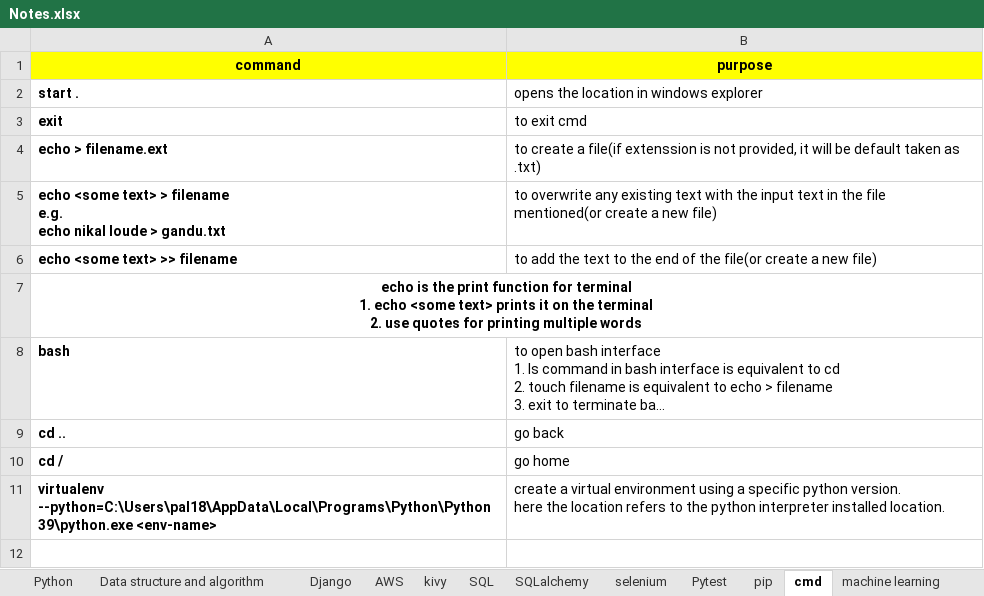
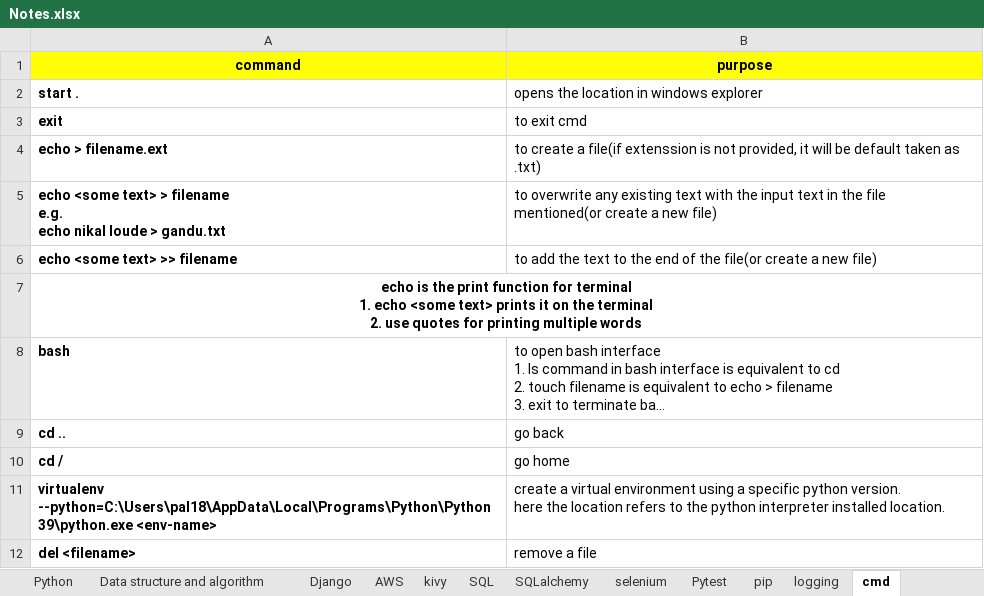
Before and after one commit to shamitabh/notes, an Excel workbook: Notes.xlsx, sheet cmd, drawn as a sheet; long unchanged cells end in …; values as stored, in another font and other column widths than the file's, no borders; the diff names each change by its address in the sheet, - before the commit and + after, or states it on an @@ line.

```diff
--- a/Notes.xlsx (sheet cmd)
+++ b/Notes.xlsx (sheet cmd)
+sheet tab: logging
+row 12: del <filename> | remove a file
```
Also changed, not shown: sheet Python, sheet machine learning, sheet Django, sheet git, sheet pip, sheet docker, 1 more sheet, other sheet tabs, charts or pictures.
